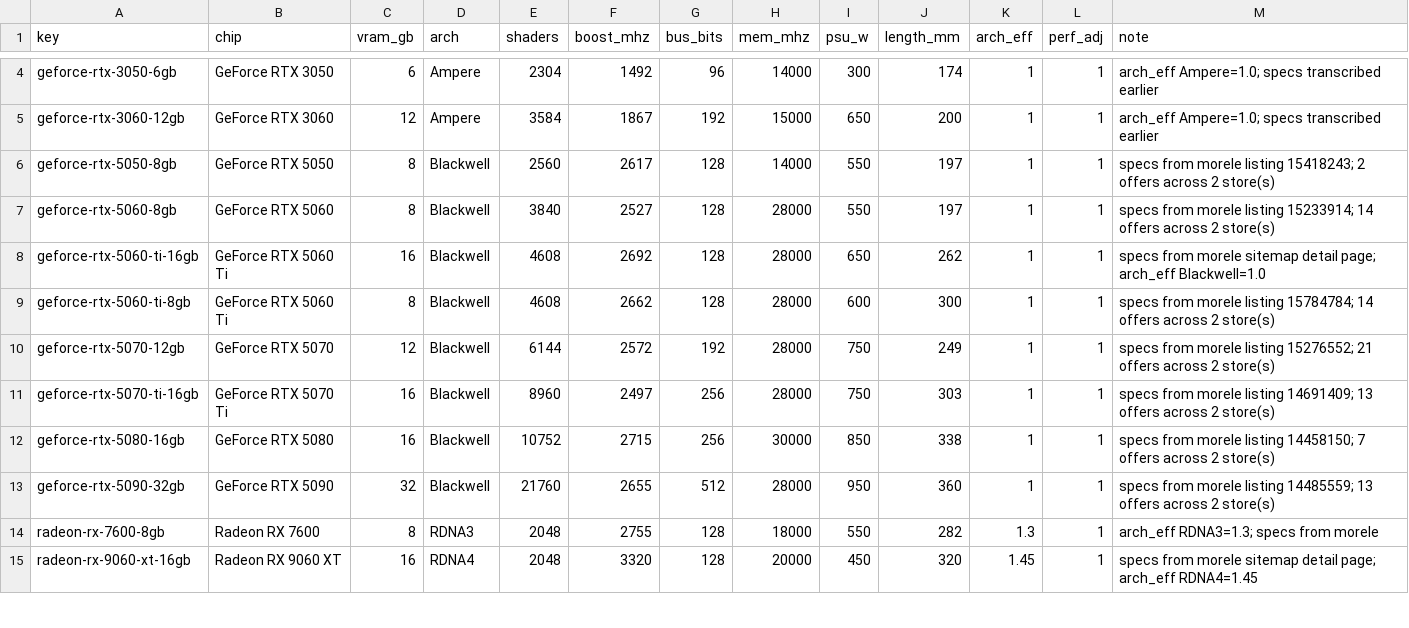
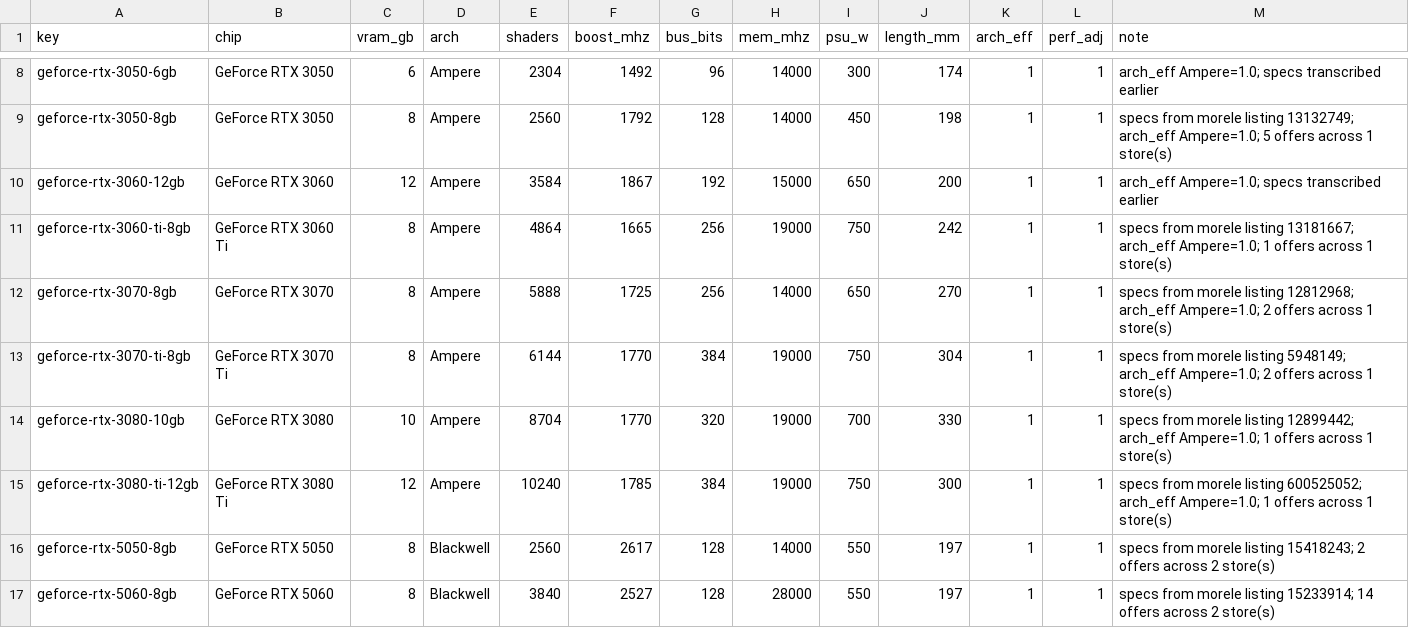
Before and after one commit to 997volt/komper, a CSV file: data/gpus.csv, drawn as a sheet; only a part is shown, gaps mark what is left out; the shorter side is filled out with more unchanged rows; the diff covers the shown part only; the diff names each change by its address in the sheet, - before the commit and + after, or states it on an @@ line.

Commit message:
Sweep the whole morele catalogue: real pagination found
My earlier conclusion that morele paginates client-side was wrong, and the test
was at fault: ?page=2 returns page one, but the path form
/kategoria/.../,,,,,,,,0,,,,/2/ returns page two. The GPU catalogue is 17 pages.

One full pass is now ~21 requests (17 morele pages + 4 x-kom) instead of one page
of 30 products, and the effect is large: 441 listings instead of 137, 25 ranked
chips instead of 16, and much lower real minima (RX 7600 1699 -> 1499 zl).

Termination is 'a page with nothing new', because morele wraps around past the
last page rather than returning empty.

Drops tools/panel.py and data/panel.csv: pinning a sample of URLs was a
workaround for a pagination limit that does not exist.

This exposes a modelling problem rather than solving one: RX 6500 XT 4 GB now
tops the value ranking at 24.9 pkt/1000 zl. Arithmetically correct, useless as
advice - the feasibility gate in PLAN.md section 4 is no longer optional.

```diff
--- a/data/gpus.csv
+++ b/data/gpus.csv
+row 9: geforce-rtx-3050-8gb | GeForce RTX 3050 | 8 | Ampere | 2560 | 1792 | 128 | 14000 | 450 | 198 | 1 | 1 | specs from morele listing 13132749; arch_eff Ampere=1.0; 5 offers across 1 store(s)
+row 11: geforce-rtx-3060-ti-8gb | GeForce RTX 3060 Ti | 8 | Ampere | 4864 | 1665 | 256 | 19000 | 750 | 242 | 1 | 1 | specs from morele listing 13181667; arch_eff Ampere=1.0; 1 offers across 1 store(s)
+row 12: geforce-rtx-3070-8gb | GeForce RTX 3070 | 8 | Ampere | 5888 | 1725 | 256 | 14000 | 650 | 270 | 1 | 1 | specs from morele listing 12812968; arch_eff Ampere=1.0; 2 offers across 1 store(s)
+row 13: geforce-rtx-3070-ti-8gb | GeForce RTX 3070 Ti | 8 | Ampere | 6144 | 1770 | 384 | 19000 | 750 | 304 | 1 | 1 | specs from morele listing 5948149; arch_eff Ampere=1.0; 2 offers across 1 store(s)
+row 14: geforce-rtx-3080-10gb | GeForce RTX 3080 | 10 | Ampere | 8704 | 1770 | 320 | 19000 | 700 | 330 | 1 | 1 | specs from morele listing 12899442; arch_eff Ampere=1.0; 1 offers across 1 store(s)
+row 15: geforce-rtx-3080-ti-12gb | GeForce RTX 3080 Ti | 12 | Ampere | 10240 | 1785 | 384 | 19000 | 750 | 300 | 1 | 1 | specs from morele listing 600525052; arch_eff Ampere=1.0; 1 offers across 1 store(s)
```
Also changed, not shown: 9 added rows elsewhere in this file, 7 other files.
